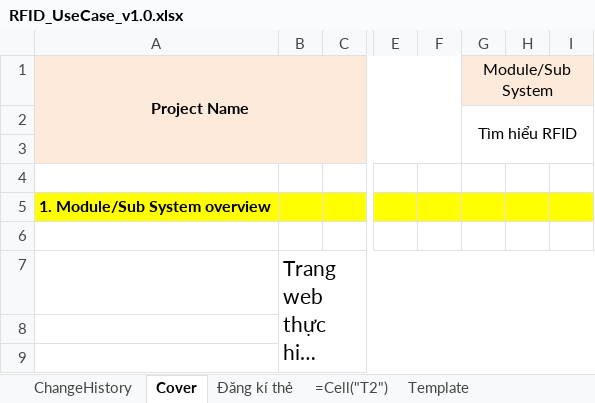
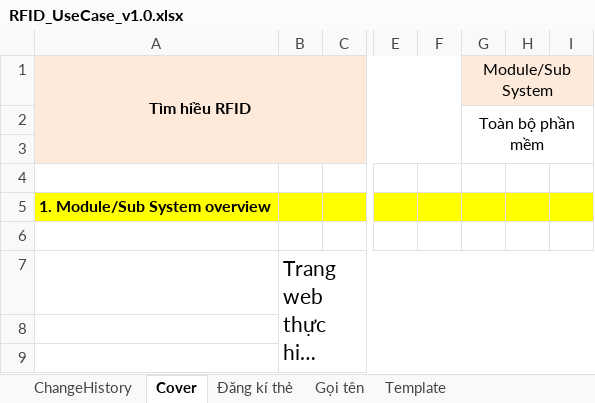
Before and after one commit to Webdien123/RFID, an Excel workbook: doc/requirement/RFID_UseCase_v1.0.xlsx, sheet Cover, drawn as a sheet; only a part is shown, gaps mark what is left out; long unchanged cells end in …; values as stored, in another font and other column widths than the file's, no borders; charts and pictures not drawn; the diff names each change by its address in the sheet, - before the commit and + after, or states it on an @@ line.

```diff
--- a/doc/requirement/RFID_UseCase_v1.0.xlsx (sheet Cover)
+++ b/doc/requirement/RFID_UseCase_v1.0.xlsx (sheet Cover)
-sheet tab: =Cell("T2")
+sheet tab: Gọi tên
-A1: Project Name
+A1: Tìm hiều RFID
-G2 (Module/Sub System): Tìm hiểu RFID
+G2 (Module/Sub System): Toàn bộ phần mềm
```
Also changed, not shown: sheet Gọi tên, sheet Đăng kí thẻ, sheet ChangeHistory, charts or pictures.
